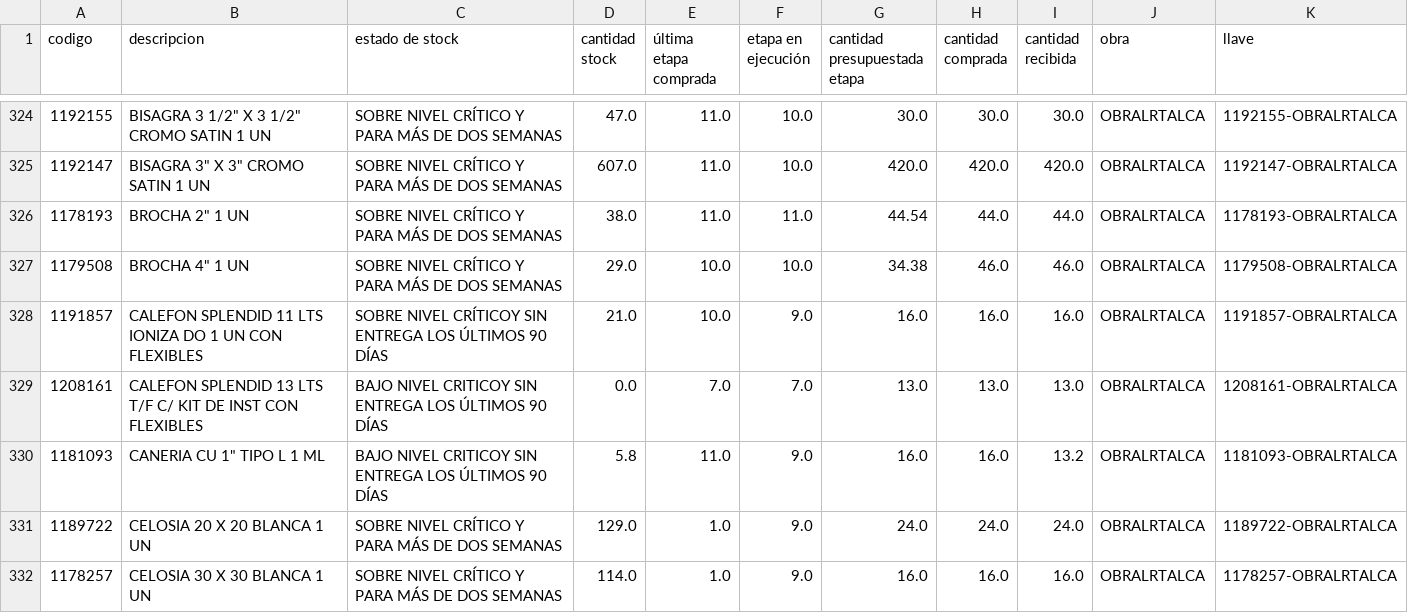
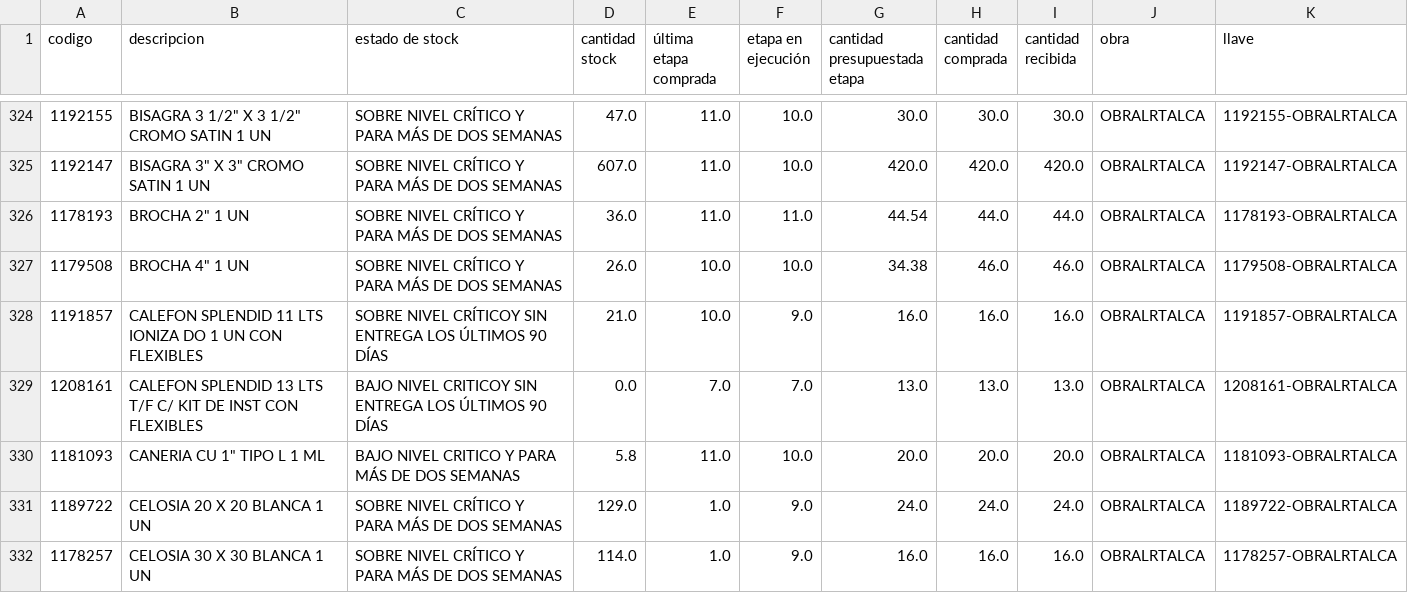
Before and after one commit to neron1020/QR, a CSV file: stock_critico_master.csv, drawn as a sheet; only a part is shown, gaps mark what is left out; the diff covers the shown part only.

Commit message:
✅ Actualización automática: stock_critico_master.csv

```diff
--- a/stock_critico_master.csv
+++ b/stock_critico_master.csv
@@ -325,7 +325,7 @@
 1192147,"BISAGRA 3"" X 3"" CROMO SATIN 1 UN",SOBRE NIVEL CRÍTICO Y PARA MÁS DE DOS SEMANAS,607.0,11.0,10.0,420.0,420.0,420.0,OBRALRTALCA,1192147-OBRALRTALCA
-1178193,"BROCHA 2"" 1 UN",SOBRE NIVEL CRÍTICO Y PARA MÁS DE DOS SEMANAS,38.0,11.0,11.0,44.54,44.0,44.0,OBRALRTALCA,1178193-OBRALRTALCA
-1179508,"BROCHA 4"" 1 UN",SOBRE NIVEL CRÍTICO Y PARA MÁS DE DOS SEMANAS,29.0,10.0,10.0,34.38,46.0,46.0,OBRALRTALCA,1179508-OBRALRTALCA
+1178193,"BROCHA 2"" 1 UN",SOBRE NIVEL CRÍTICO Y PARA MÁS DE DOS SEMANAS,36.0,11.0,11.0,44.54,44.0,44.0,OBRALRTALCA,1178193-OBRALRTALCA
+1179508,"BROCHA 4"" 1 UN",SOBRE NIVEL CRÍTICO Y PARA MÁS DE DOS SEMANAS,26.0,10.0,10.0,34.38,46.0,46.0,OBRALRTALCA,1179508-OBRALRTALCA
 1191857,CALEFON SPLENDID 11 LTS IONIZA DO 1 UN CON FLEXIBLES,SOBRE NIVEL CRÍTICOY SIN ENTREGA LOS ÚLTIMOS 90 DÍAS,21.0,10.0,9.0,16.0,16.0,16.0,OBRALRTALCA,1191857-OBRALRTALCA
 1208161,CALEFON SPLENDID 13 LTS T/F C/ KIT DE INST CON FLEXIBLES,BAJO NIVEL CRITICOY SIN ENTREGA LOS ÚLTIMOS 90 DÍAS,0.0,7.0,7.0,13.0,13.0,13.0,OBRALRTALCA,1208161-OBRALRTALCA
-1181093,"CANERIA CU 1"" TIPO L 1 ML",BAJO NIVEL CRITICOY SIN ENTREGA LOS ÚLTIMOS 90 DÍAS,5.8,11.0,9.0,16.0,16.0,13.2,OBRALRTALCA,1181093-OBRALRTALCA
+1181093,"CANERIA CU 1"" TIPO L 1 ML",BAJO NIVEL CRITICO Y PARA MÁS DE DOS SEMANAS,5.8,11.0,10.0,20.0,20.0,20.0,OBRALRTALCA,1181093-OBRALRTALCA
 1189722,CELOSIA 20 X 20 BLANCA 1 UN,SOBRE NIVEL CRÍTICO Y PARA MÁS DE DOS SEMANAS,129.0,1.0,9.0,24.0,24.0,24.0,OBRALRTALCA,1189722-OBRALRTALCA
```
Also changed, not shown: 91 edited cells elsewhere in this file.
